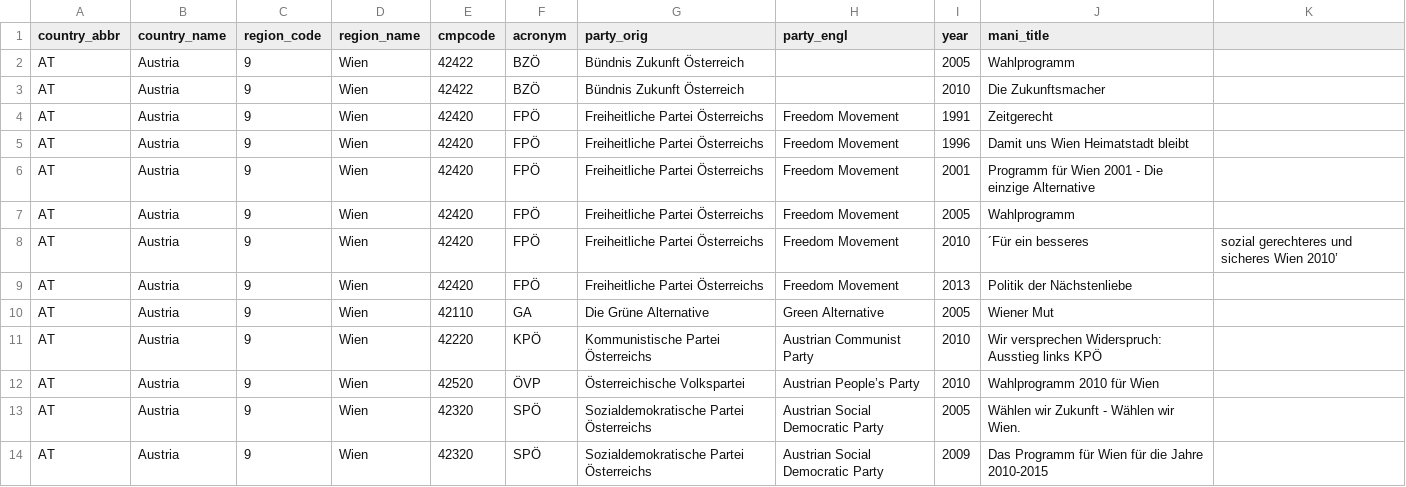
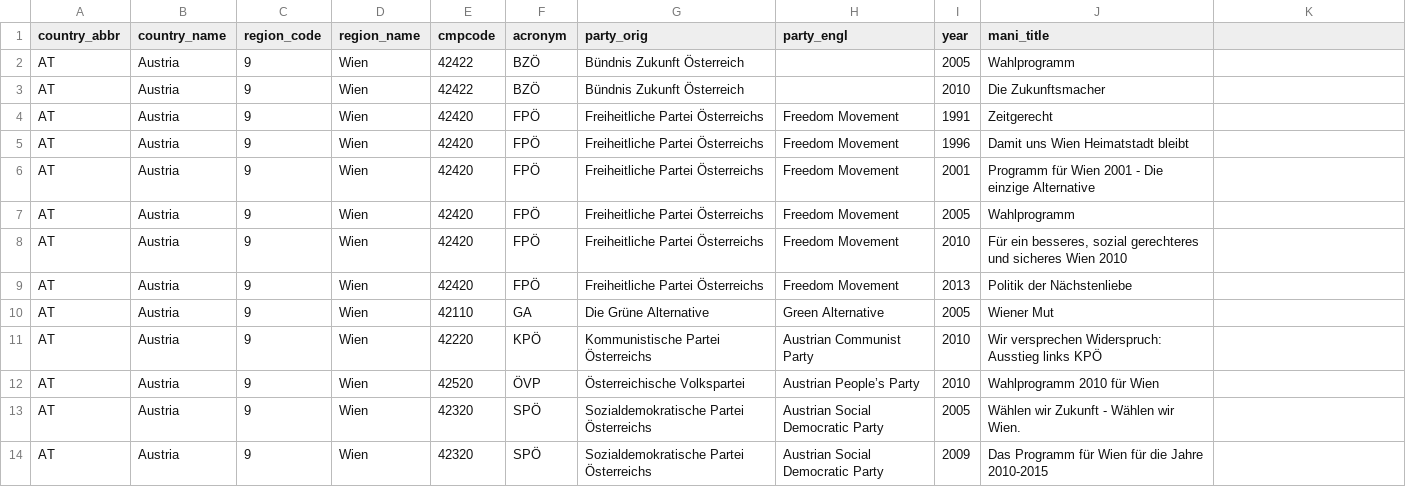
Before and after one commit to julianbernauer/polidoc, a CSV file: regions/austria/at_wien.csv, drawn as a sheet; the diff names each change by its address in the sheet, - before the commit and + after, or states it on an @@ line.

Commit message:
Update at_wien.csv

```diff
--- a/regions/austria/at_wien.csv
+++ b/regions/austria/at_wien.csv
-J8 (mani_title): ´Für ein besseres
+J8 (mani_title): Für ein besseres, sozial gerechteres und sicheres Wien 2010
-K8: sozial gerechteres und sicheres Wien 2010’
+K8: (empty)
```
